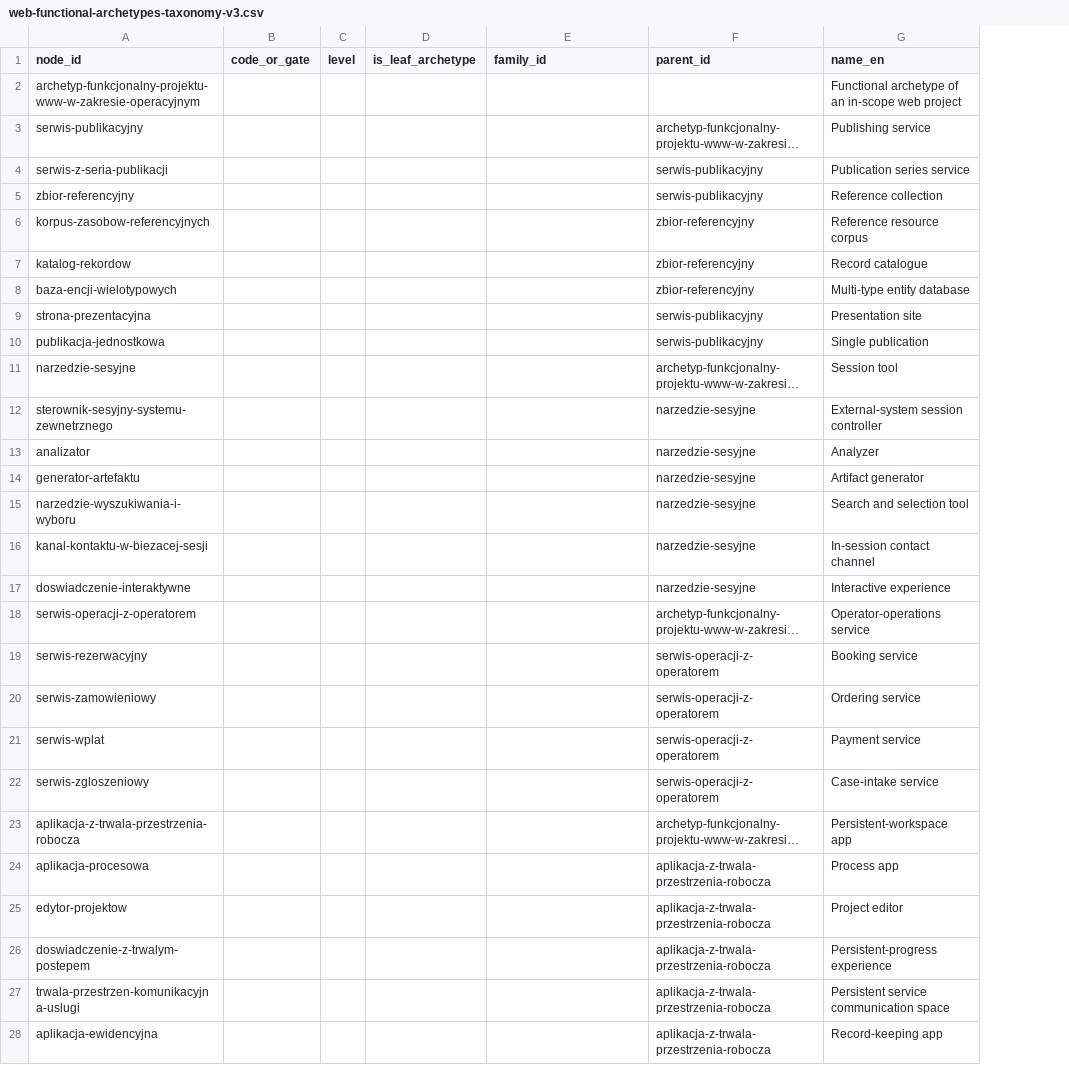
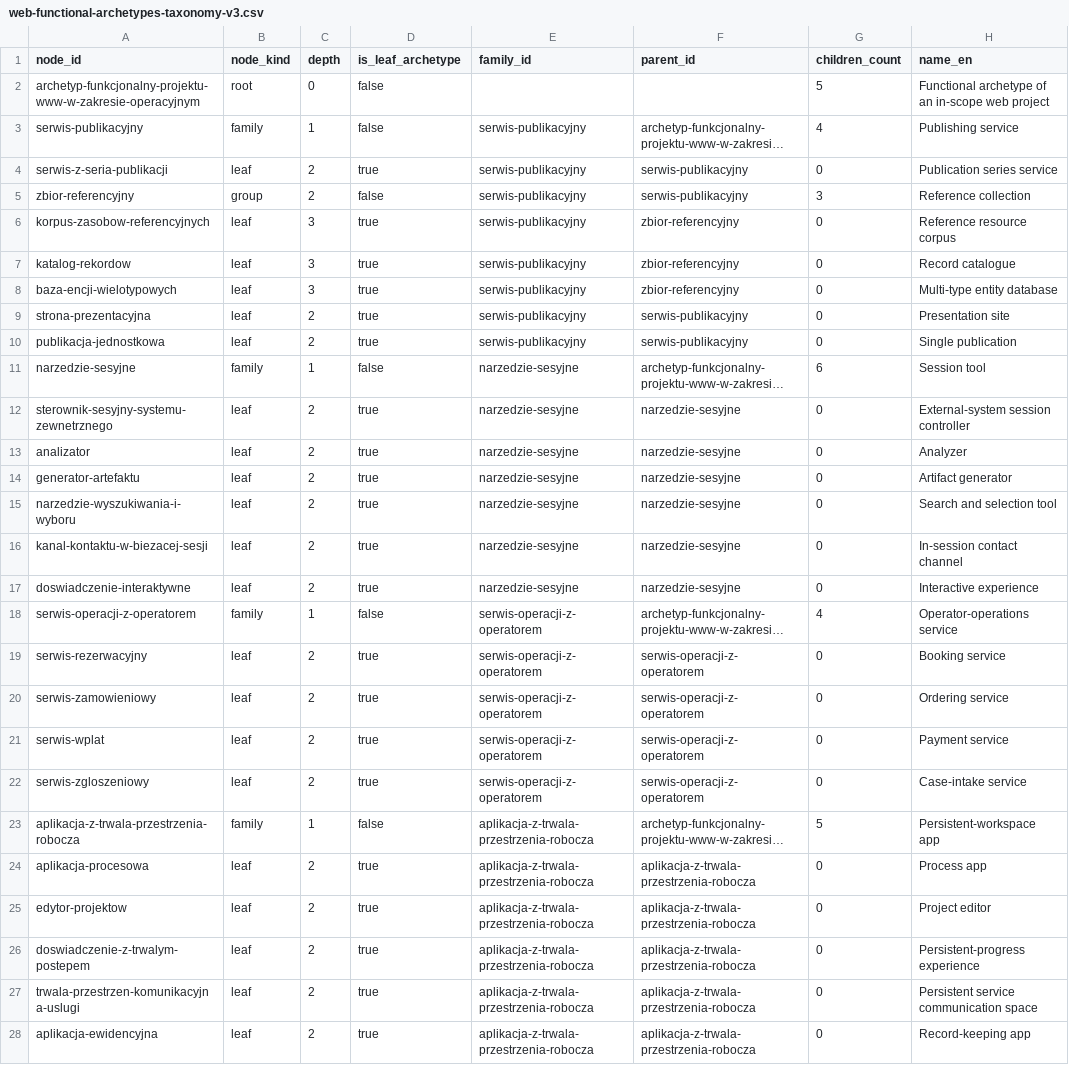
Before and after one commit to piotrpytlarz/wwwtaxonomy-formal-taxonomies-farr6-and-web, a CSV file: web-functional-archetypes-taxonomy-v3.csv, drawn as a sheet; only a part is shown; long unchanged cells end in …; removed rows and columns are numbered as before the commit, all else as after; the diff covers the shown part only; the diff names each change by its address in the sheet, - before the commit and + after, or states it on an @@ line.

Commit message:
Include node_kind, depth, family_id, and 26 leaf archetype flags

```diff
--- a/web-functional-archetypes-taxonomy-v3.csv
+++ b/web-functional-archetypes-taxonomy-v3.csv
-column B (code_or_gate), empty
-column C (level), empty
+column B (node_kind), rows 2-28: root | family | leaf | group | leaf | leaf | leaf | leaf | leaf | family | leaf | leaf | leaf | leaf | leaf | leaf | family | leaf | leaf | leaf | leaf | family | leaf | leaf | leaf | leaf | leaf
+column C (depth), rows 2-28: 0 | 1 | 2 | 2 | 3 | 3 | 3 | 2 | 2 | 1 | 2 | 2 | 2 | 2 | 2 | 2 | 1 | 2 | 2 | 2 | 2 | 1 | 2 | 2 | 2 | 2 | 2
+column G (children_count), rows 2-28: 5 | 4 | 0 | 3 | 0 | 0 | 0 | 0 | 0 | 6 | 0 | 0 | 0 | 0 | 0 | 0 | 4 | 0 | 0 | 0 | 0 | 5 | 0 | 0 | 0 | 0 | 0
-D2:D3 (is_leaf_archetype): (empty)
+D2:D3 (is_leaf_archetype): false
-E3:E10 (family_id): (empty)
+E3:E10 (family_id): serwis-publikacyjny
-D4 (is_leaf_archetype): (empty)
+D4 (is_leaf_archetype): true
-D5 (is_leaf_archetype): (empty)
+D5 (is_leaf_archetype): false
-D6:D10 (is_leaf_archetype): (empty)
+D6:D10 (is_leaf_archetype): true
-D11 (is_leaf_archetype): (empty)
+D11 (is_leaf_archetype): false
-E11:E17 (family_id): (empty)
+E11:E17 (family_id): narzedzie-sesyjne
-D12:D17 (is_leaf_archetype): (empty)
+D12:D17 (is_leaf_archetype): true
-D18 (is_leaf_archetype): (empty)
+D18 (is_leaf_archetype): false
-E18:E22 (family_id): (empty)
+E18:E22 (family_id): serwis-operacji-z-operatorem
-D19:D22 (is_leaf_archetype): (empty)
+D19:D22 (is_leaf_archetype): true
-D23 (is_leaf_archetype): (empty)
+D23 (is_leaf_archetype): false
-E23:E28 (family_id): (empty)
+E23:E28 (family_id): aplikacja-z-trwala-przestrzenia-robocza
-D24:D28 (is_leaf_archetype): (empty)
+D24:D28 (is_leaf_archetype): true
```
Also changed, not shown: 12 edited cells elsewhere in this file, 1 other file.
